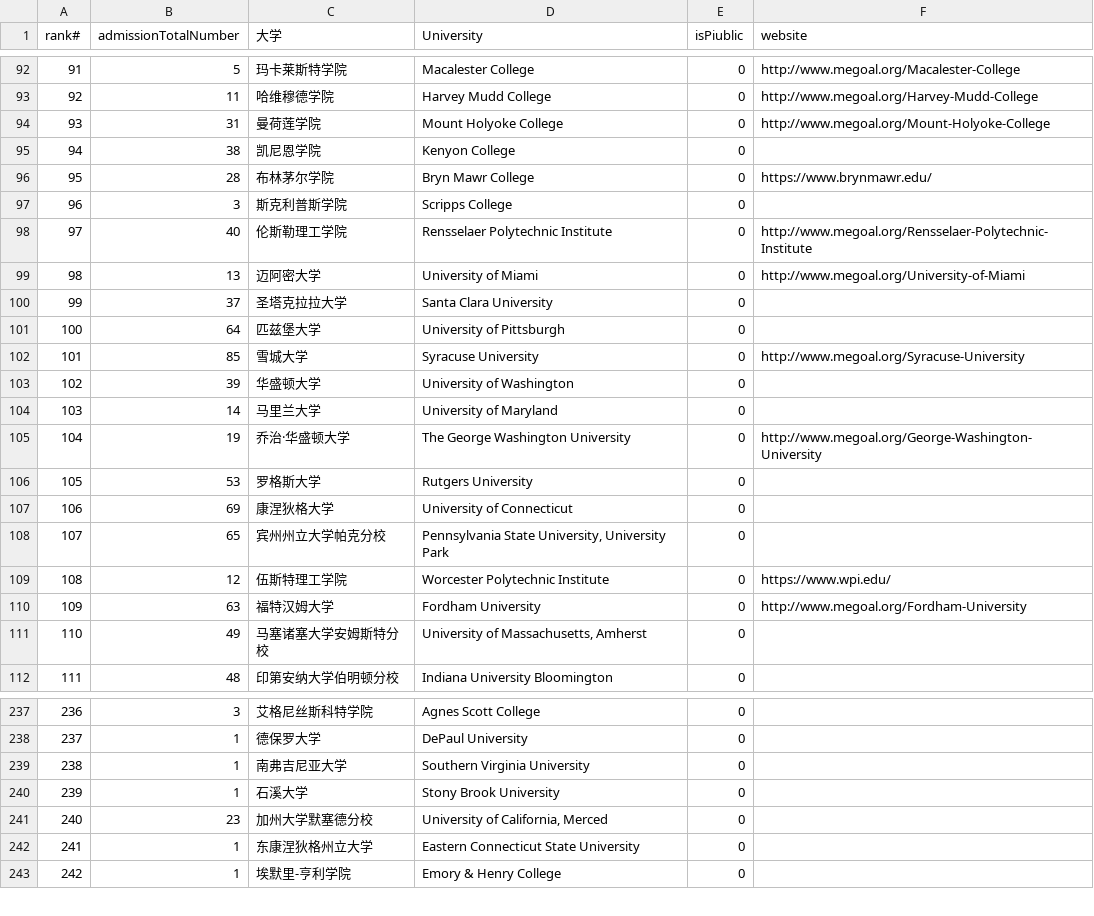
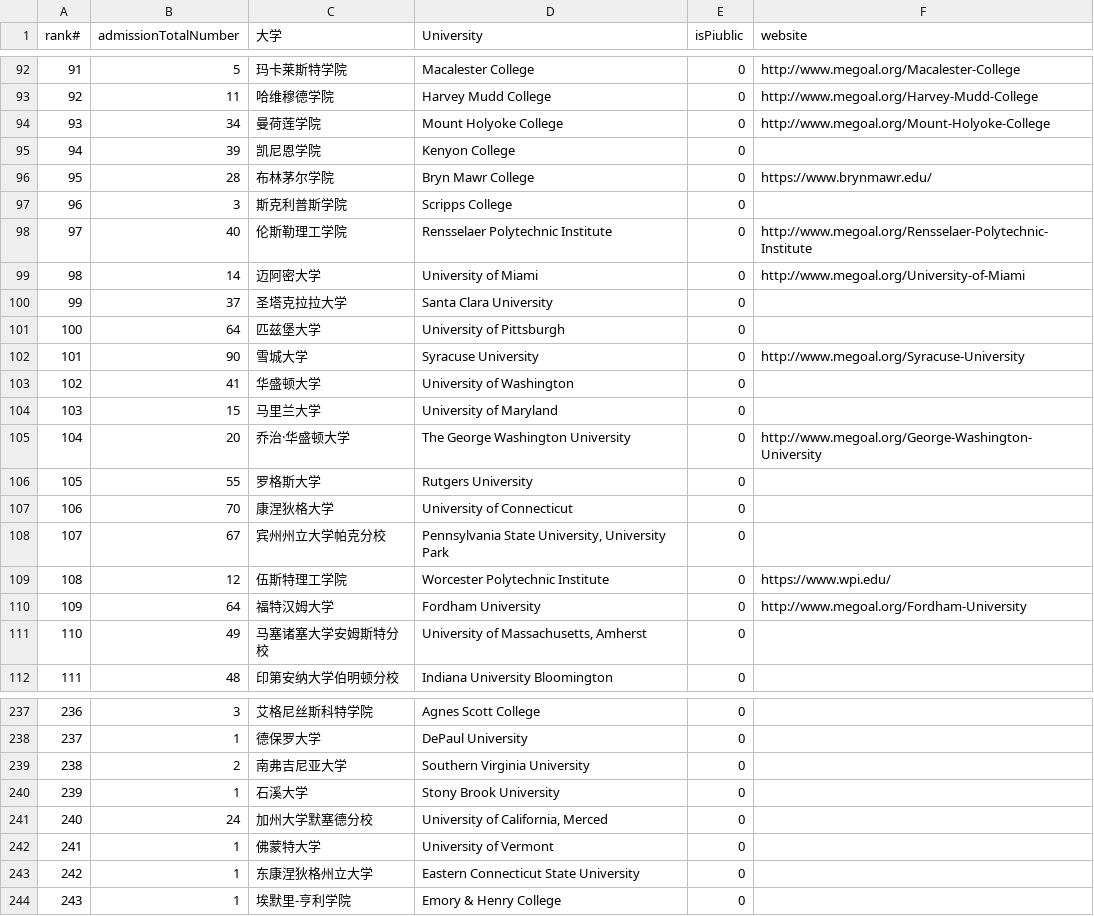
Before and after one commit to pette1999/scraper-for-wechatMiniprogram, a CSV file: data/csv/colleges.csv, drawn as a sheet; only a part is shown, gaps mark what is left out; addresses are those after the commit; the diff covers the shown part only; the diff names each change by its address in the sheet, - before the commit and + after, or states it on an @@ line.

```diff
--- a/data/csv/colleges.csv
+++ b/data/csv/colleges.csv
-B94 (admissionTotalNumber): 31
+B94 (admissionTotalNumber): 34
-B95 (admissionTotalNumber): 38
+B95 (admissionTotalNumber): 39
-B99 (admissionTotalNumber): 13
+B99 (admissionTotalNumber): 14
-B102 (admissionTotalNumber): 85
+B102 (admissionTotalNumber): 90
-B103 (admissionTotalNumber): 39
+B103 (admissionTotalNumber): 41
-B104 (admissionTotalNumber): 14
+B104 (admissionTotalNumber): 15
-B105 (admissionTotalNumber): 19
+B105 (admissionTotalNumber): 20
-B106 (admissionTotalNumber): 53
+B106 (admissionTotalNumber): 55
-B107 (admissionTotalNumber): 69
+B107 (admissionTotalNumber): 70
-B108 (admissionTotalNumber): 65
+B108 (admissionTotalNumber): 67
-B110 (admissionTotalNumber): 63
+B110 (admissionTotalNumber): 64
-B239 (admissionTotalNumber): 1
+B239 (admissionTotalNumber): 2
-B241 (admissionTotalNumber): 23
+B241 (admissionTotalNumber): 24
+row 242: 241 | 1 | 佛蒙特大学 | University of Vermont | 0
@@ column A (rank#) renumbered between rows 243 and 300 @@
```
Also changed, not shown: 2 added rows and 89 edited cells elsewhere in this file, 3 other files.
